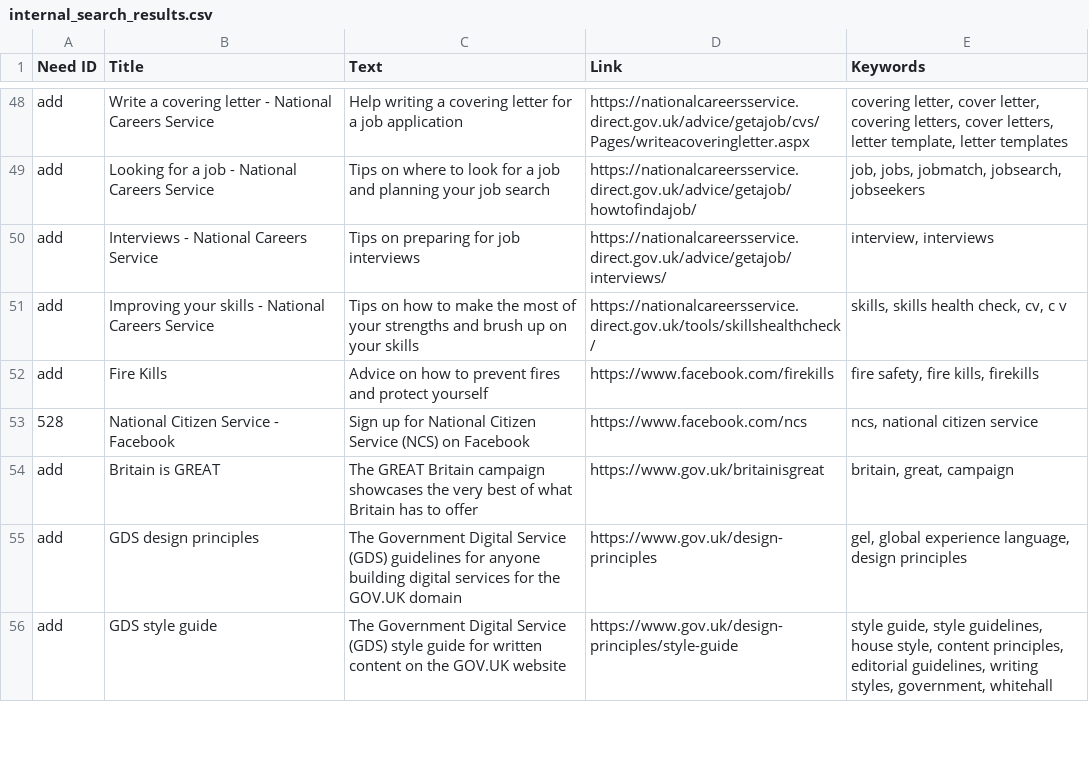
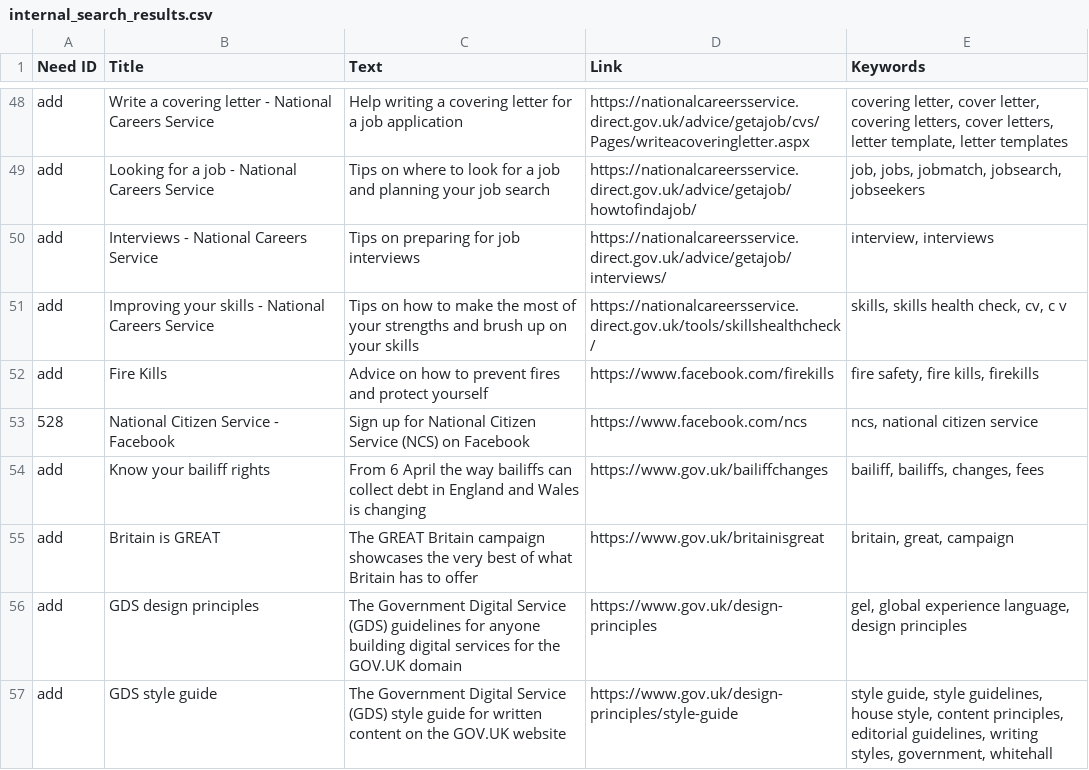
Before and after one commit to alphagov/recommended-links, a CSV file: data/index/recommended-link/internal_search_results.csv, drawn as a sheet; only a part is shown, gaps mark what is left out; the diff names each change by its address in the sheet, - before the commit and + after, or states it on an @@ line.

Commit message:
Add bailiff campaign

```diff
--- a/data/index/recommended-link/internal_search_results.csv
+++ b/data/index/recommended-link/internal_search_results.csv
+row 54: add | Know your bailiff rights | From 6 April the way bailiffs can collect debt in England and Wales is changing | https://www.gov.uk/bailiffchanges | bailiff, bailiffs, changes, fees
```
